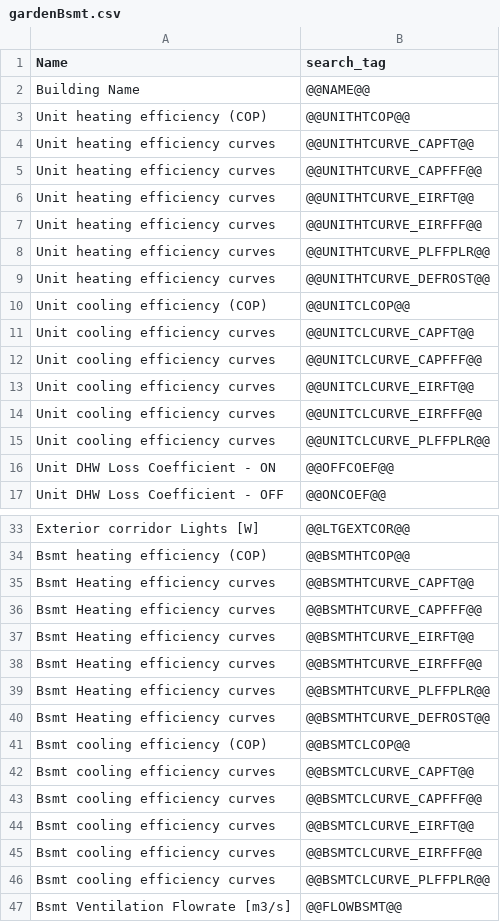
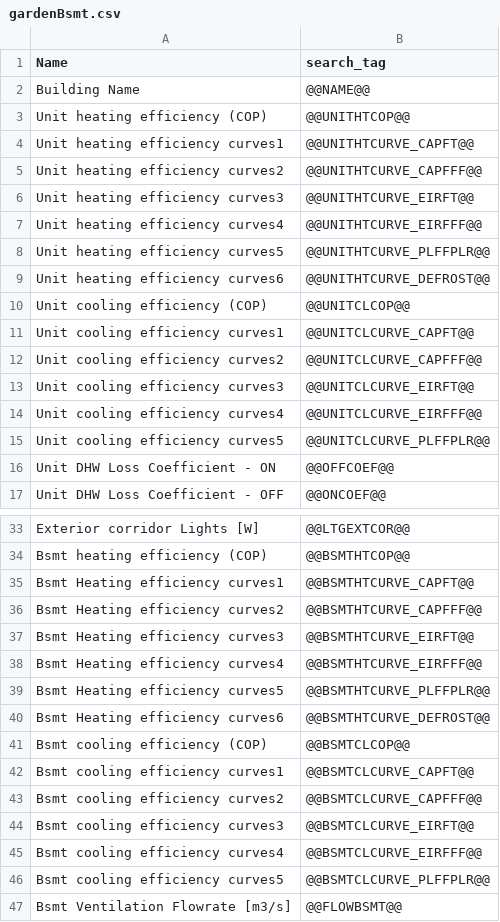
Before and after one commit to EcotopeResearch/DOE_LRMF, a CSV file: jEplus/create/gardenBsmt.csv, drawn as a sheet; only a part is shown, gaps mark what is left out.

```diff
--- a/jEplus/create/gardenBsmt.csv
+++ b/jEplus/create/gardenBsmt.csv
@@ -3,14 +3,14 @@ Building Name,@@NAME@@
 Unit heating efficiency (COP),@@UNITHTCOP@@
-Unit heating efficiency curves,@@UNITHTCURVE_CAPFT@@
-Unit heating efficiency curves,@@UNITHTCURVE_CAPFFF@@
-Unit heating efficiency curves,@@UNITHTCURVE_EIRFT@@
-Unit heating efficiency curves,@@UNITHTCURVE_EIRFFF@@
-Unit heating efficiency curves,@@UNITHTCURVE_PLFFPLR@@
-Unit heating efficiency curves,@@UNITHTCURVE_DEFROST@@
+Unit heating efficiency curves1,@@UNITHTCURVE_CAPFT@@
+Unit heating efficiency curves2,@@UNITHTCURVE_CAPFFF@@
+Unit heating efficiency curves3,@@UNITHTCURVE_EIRFT@@
+Unit heating efficiency curves4,@@UNITHTCURVE_EIRFFF@@
+Unit heating efficiency curves5,@@UNITHTCURVE_PLFFPLR@@
+Unit heating efficiency curves6,@@UNITHTCURVE_DEFROST@@
 Unit cooling efficiency (COP),@@UNITCLCOP@@
-Unit cooling efficiency curves,@@UNITCLCURVE_CAPFT@@
-Unit cooling efficiency curves,@@UNITCLCURVE_CAPFFF@@
-Unit cooling efficiency curves,@@UNITCLCURVE_EIRFT@@
-Unit cooling efficiency curves,@@UNITCLCURVE_EIRFFF@@
-Unit cooling efficiency curves,@@UNITCLCURVE_PLFFPLR@@
+Unit cooling efficiency curves1,@@UNITCLCURVE_CAPFT@@
+Unit cooling efficiency curves2,@@UNITCLCURVE_CAPFFF@@
+Unit cooling efficiency curves3,@@UNITCLCURVE_EIRFT@@
+Unit cooling efficiency curves4,@@UNITCLCURVE_EIRFFF@@
+Unit cooling efficiency curves5,@@UNITCLCURVE_PLFFPLR@@
 Unit DHW Loss Coefficient - ON,@@OFFCOEF@@
@@ -34,14 +34,14 @@ Exterior corridor Lights [W],@@LTGEXTCOR@@
 Bsmt heating efficiency (COP),@@BSMTHTCOP@@
-Bsmt Heating efficiency curves,@@BSMTHTCURVE_CAPFT@@
-Bsmt Heating efficiency curves,@@BSMTHTCURVE_CAPFFF@@
-Bsmt Heating efficiency curves,@@BSMTHTCURVE_EIRFT@@
-Bsmt Heating efficiency curves,@@BSMTHTCURVE_EIRFFF@@
-Bsmt Heating efficiency curves,@@BSMTHTCURVE_PLFFPLR@@
-Bsmt Heating efficiency curves,@@BSMTHTCURVE_DEFROST@@
+Bsmt Heating efficiency curves1,@@BSMTHTCURVE_CAPFT@@
+Bsmt Heating efficiency curves2,@@BSMTHTCURVE_CAPFFF@@
+Bsmt Heating efficiency curves3,@@BSMTHTCURVE_EIRFT@@
+Bsmt Heating efficiency curves4,@@BSMTHTCURVE_EIRFFF@@
+Bsmt Heating efficiency curves5,@@BSMTHTCURVE_PLFFPLR@@
+Bsmt Heating efficiency curves6,@@BSMTHTCURVE_DEFROST@@
 Bsmt cooling efficiency (COP),@@BSMTCLCOP@@
-Bsmt cooling efficiency curves,@@BSMTCLCURVE_CAPFT@@
-Bsmt cooling efficiency curves,@@BSMTCLCURVE_CAPFFF@@
-Bsmt cooling efficiency curves,@@BSMTCLCURVE_EIRFT@@
-Bsmt cooling efficiency curves,@@BSMTCLCURVE_EIRFFF@@
-Bsmt cooling efficiency curves,@@BSMTCLCURVE_PLFFPLR@@
+Bsmt cooling efficiency curves1,@@BSMTCLCURVE_CAPFT@@
+Bsmt cooling efficiency curves2,@@BSMTCLCURVE_CAPFFF@@
+Bsmt cooling efficiency curves3,@@BSMTCLCURVE_EIRFT@@
+Bsmt cooling efficiency curves4,@@BSMTCLCURVE_EIRFFF@@
+Bsmt cooling efficiency curves5,@@BSMTCLCURVE_PLFFPLR@@
 Bsmt Ventilation Flowrate [m3/s],@@FLOWBSMT@@
```
Also changed, not shown: jEplus/create/commonSlab.csv, jEplus/create/gardenSlab.csv, 1 other file.
